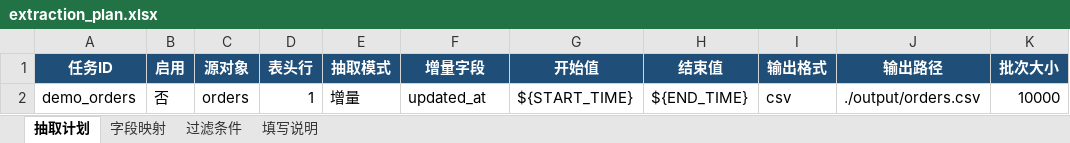
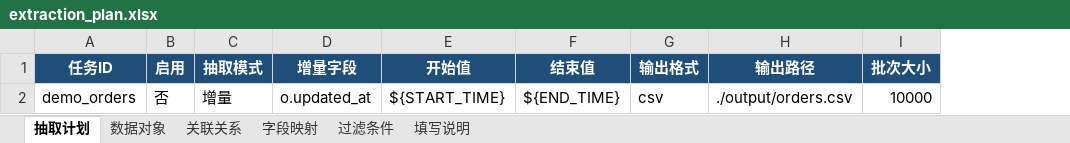
Before and after one commit to unfallenwill/ExcelFlow, an Excel workbook: extraction_plan.xlsx, sheet 抽取计划, drawn as a sheet; only a part is shown; values as stored, in another font and other column widths than the file's, no borders; removed rows and columns are numbered as before the commit, all else as after; the diff names each change by its address in the sheet, - before the commit and + after, or states it on an @@ line.

Commit message:
feat: support joins across Excel sheets

```diff
--- a/extraction_plan.xlsx (sheet 抽取计划)
+++ b/extraction_plan.xlsx (sheet 抽取计划)
+sheet tab: 数据对象
+sheet tab: 关联关系
-column C (源对象), row 2: orders
-column D (表头行), row 2: 1
-D2 (增量字段): updated_at
+D2 (增量字段): o.updated_at
```
Also changed, not shown: sheet 填写说明, sheet 字段映射, sheet 过滤条件, 3 other files.
